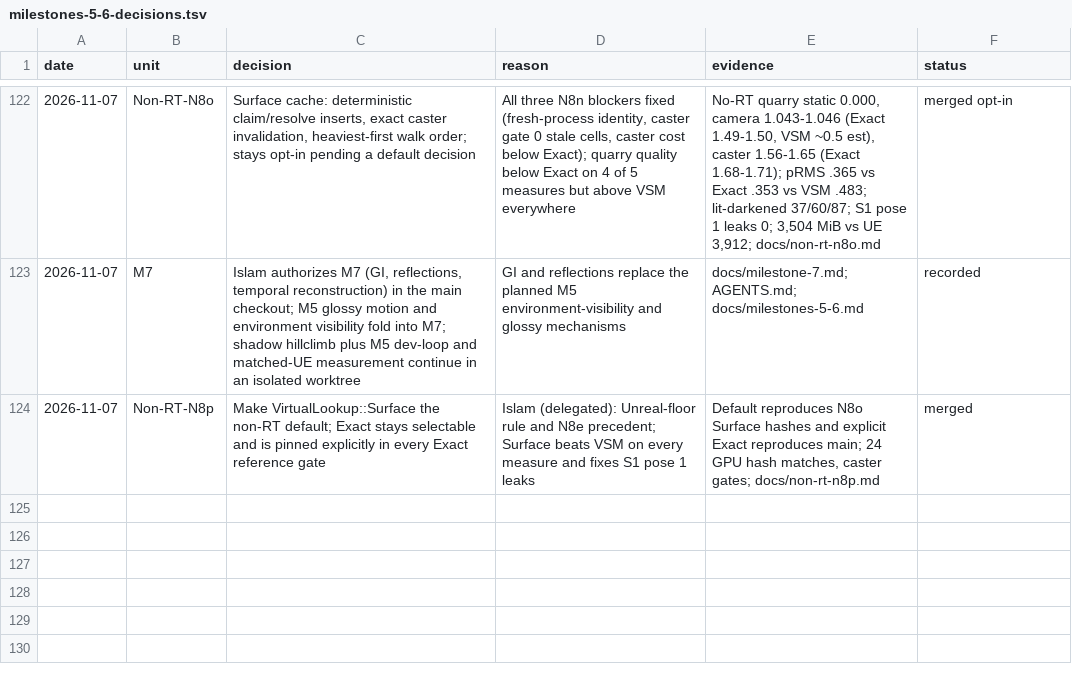
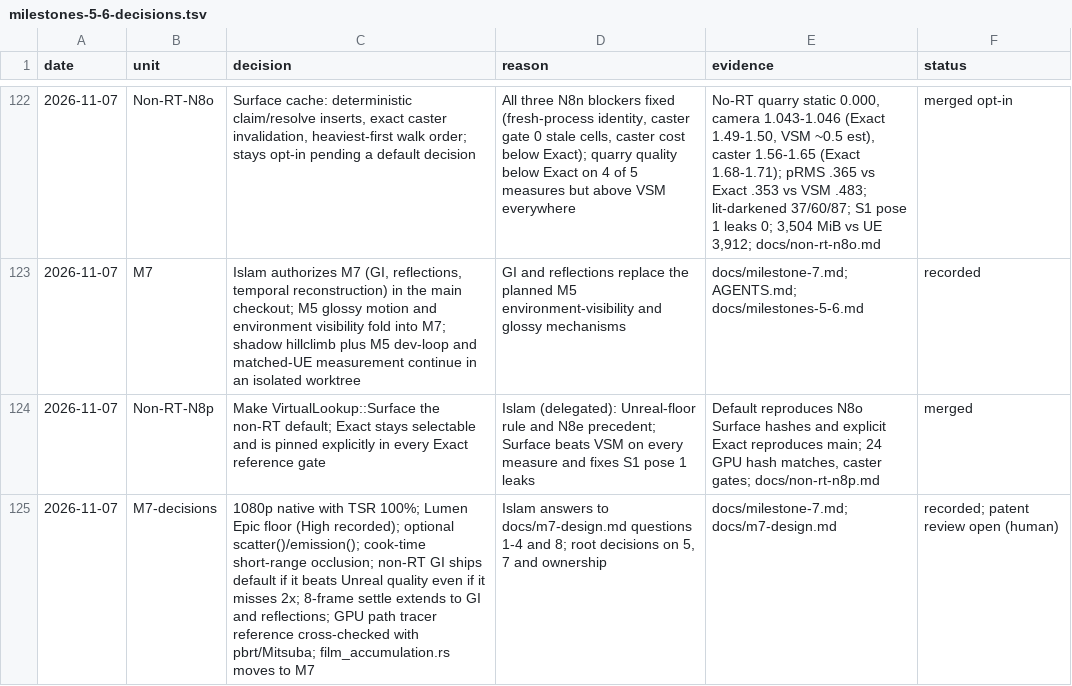
Before and after one commit to Ara-Engine/renderlab, a TSV file: docs/milestones-5-6-decisions.tsv, drawn as a sheet; only a part is shown, gaps mark what is left out.

Commit message:
Record M7 design decisions

```diff
--- a/docs/milestones-5-6-decisions.tsv
+++ b/docs/milestones-5-6-decisions.tsv
@@ -124 +124,2 @@ date	unit	decision	reason	evidence	status
 2026-11-07	Non-RT-N8p	Make VirtualLookup::Surface the non-RT default; Exact stays selectable and is pinned explicitly in every Exact reference gate	Islam (delegated): Unreal-floor rule and N8e precedent; Surface beats VSM on every measure and fixes S1 pose 1 leaks	Default reproduces N8o Surface hashes and explicit Exact reproduces main; 24 GPU hash matches, caster gates; docs/non-rt-n8p.md	merged
+2026-11-07	M7-decisions	1080p native with TSR 100%; Lumen Epic floor (High recorded); optional scatter()/emission(); cook-time short-range occlusion; non-RT GI ships default if it beats Unreal quality even if it misses 2x; 8-frame settle extends to GI and reflections; GPU path tracer reference cross-checked with pbrt/Mitsuba; film_accumulation.rs moves to M7	Islam answers to docs/m7-design.md questions 1-4 and 8; root decisions on 5, 7 and ownership	docs/milestone-7.md; docs/m7-design.md	recorded; patent review open (human)
```
Also changed, not shown: 1 other file.
